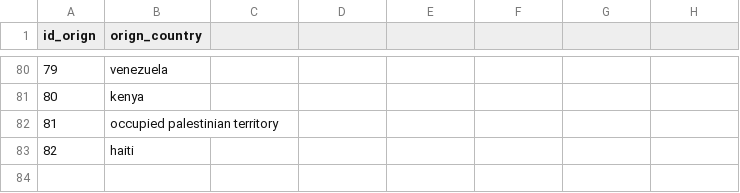
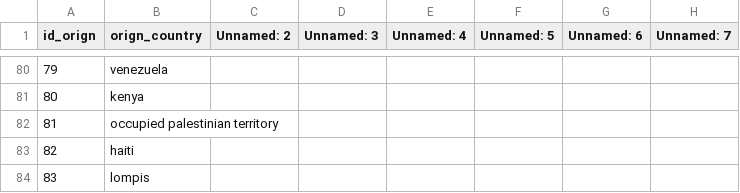
Before and after one commit to pedrorigon/CpdTrabFinal, a CSV file: src/csv/CountryOriginDataCPD.csv, drawn as a sheet; only a part is shown, gaps mark what is left out; the diff names each change by its address in the sheet, - before the commit and + after, or states it on an @@ line.

```diff
--- a/src/csv/CountryOriginDataCPD.csv
+++ b/src/csv/CountryOriginDataCPD.csv
-C1: (empty)
+C1: Unnamed: 2
-D1: (empty)
+D1: Unnamed: 3
-E1: (empty)
+E1: Unnamed: 4
-F1: (empty)
+F1: Unnamed: 5
-G1: (empty)
+G1: Unnamed: 6
-H1: (empty)
+H1: Unnamed: 7
+row 84: 83 | lompis
```
Also changed, not shown: src/csv/LanguageDataCPD.csv, src/csv/NetflixVideosDataCPD.csv, 15 other files.
